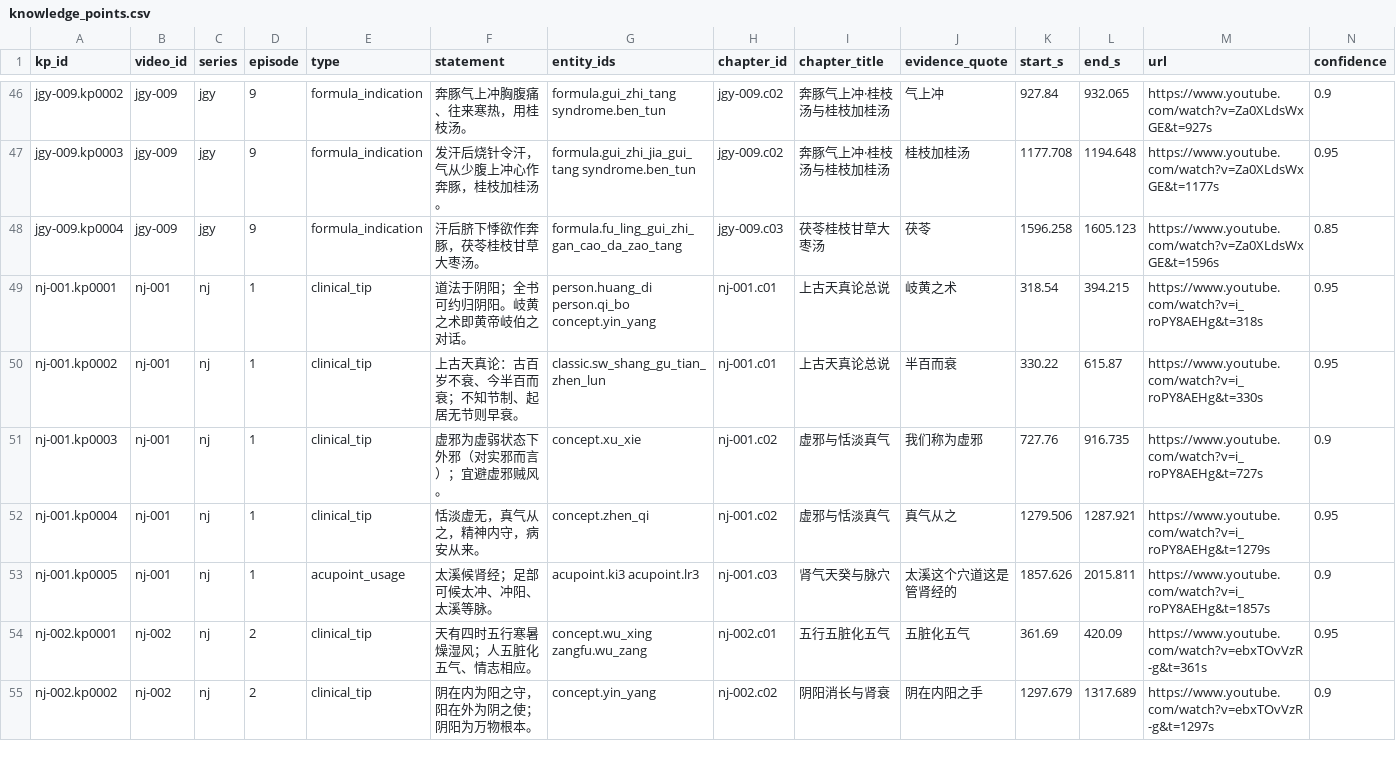
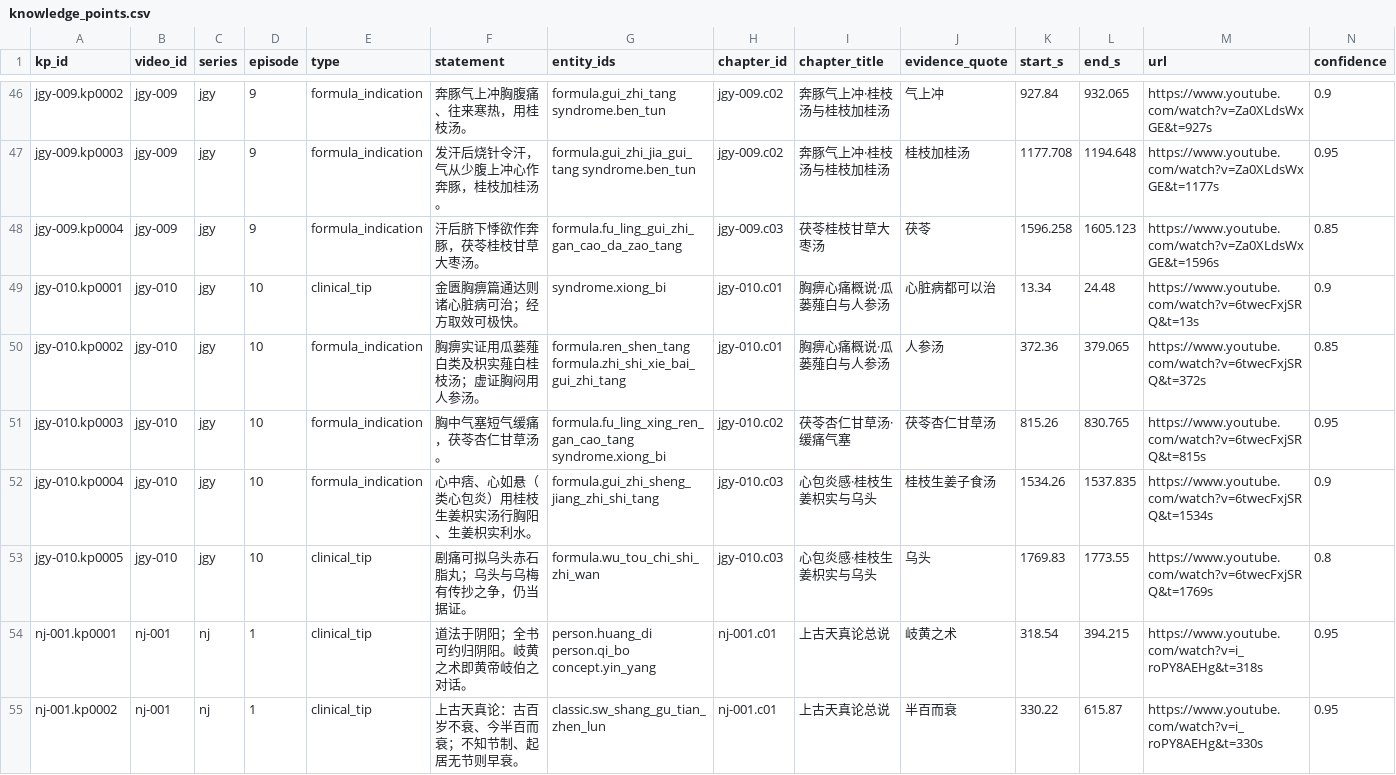
Before and after one commit to China-li-bai/tcm-video-kb, a CSV file: data/knowledge/_index/knowledge_points.csv, drawn as a sheet; only a part is shown, gaps mark what is left out; the shorter side is filled out with more unchanged rows; rows hold the shown columns only; the diff names each change by its address in the sheet, - before the commit and + after, or states it on an @@ line.

Commit message:
knowledge: jgy-010 胸痹心痛·瓜蒌薤白·茯苓杏仁·桂枝生姜枳实

```diff
--- a/data/knowledge/_index/knowledge_points.csv
+++ b/data/knowledge/_index/knowledge_points.csv
+row 49: jgy-010.kp0001 | jgy-010 | jgy | 10 | clinical_tip | 金匮胸痹篇通达则诸心脏病可治；经方取效可极快。 | syndrome.xiong_bi | jgy-010.c01 | 胸痹心痛概说·瓜蒌薤白与人参汤 | 心脏病都可以治 | 13.34 | 24.48 | https://www.youtube.com/watch?v=6twecFxjSRQ&t=13s | 0.9
+row 50: jgy-010.kp0002 | jgy-010 | jgy | 10 | formula_indication | 胸痹实证用瓜蒌薤白类及枳实薤白桂枝汤；虚证胸闷用人参汤。 | formula.ren_shen_tang formula.zhi_shi_xie_bai_gui_zhi_tang | jgy-010.c01 | 胸痹心痛概说·瓜蒌薤白与人参汤 | 人参汤 | 372.36 | 379.065 | https://www.youtube.com/watch?v=6twecFxjSRQ&t=372s | 0.85
+row 51: jgy-010.kp0003 | jgy-010 | jgy | 10 | formula_indication | 胸中气塞短气缓痛，茯苓杏仁甘草汤。 | formula.fu_ling_xing_ren_gan_cao_tang syndrome.xiong_bi | jgy-010.c02 | 茯苓杏仁甘草汤·缓痛气塞 | 茯苓杏仁甘草汤 | 815.26 | 830.765 | https://www.youtube.com/watch?v=6twecFxjSRQ&t=815s | 0.95
+row 52: jgy-010.kp0004 | jgy-010 | jgy | 10 | formula_indication | 心中痞、心如悬（类心包炎）用桂枝生姜枳实汤行胸阳、生姜枳实利水。 | formula.gui_zhi_sheng_jiang_zhi_shi_tang | jgy-010.c03 | 心包炎感·桂枝生姜枳实与乌头 | 桂枝生姜子食汤 | 1534.26 | 1537.835 | https://www.youtube.com/watch?v=6twecFxjSRQ&t=1534s | 0.9
+row 53: jgy-010.kp0005 | jgy-010 | jgy | 10 | clinical_tip | 剧痛可拟乌头赤石脂丸；乌头与乌梅有传抄之争，仍当据证。 | formula.wu_tou_chi_shi_zhi_wan | jgy-010.c03 | 心包炎感·桂枝生姜枳实与乌头 | 乌头 | 1769.83 | 1773.55 | https://www.youtube.com/watch?v=6twecFxjSRQ&t=1769s | 0.8
```
Also changed, not shown: data/knowledge/_index/chapters.csv, data/knowledge/_index/entities.csv, 7 other files.
